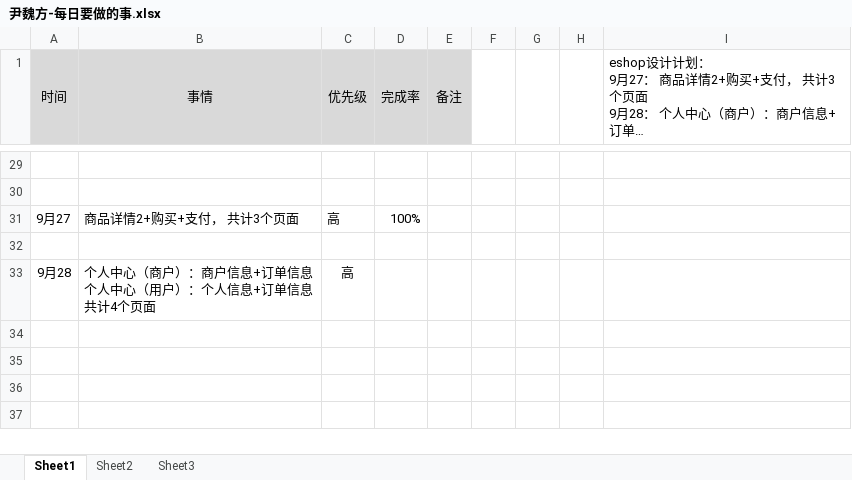
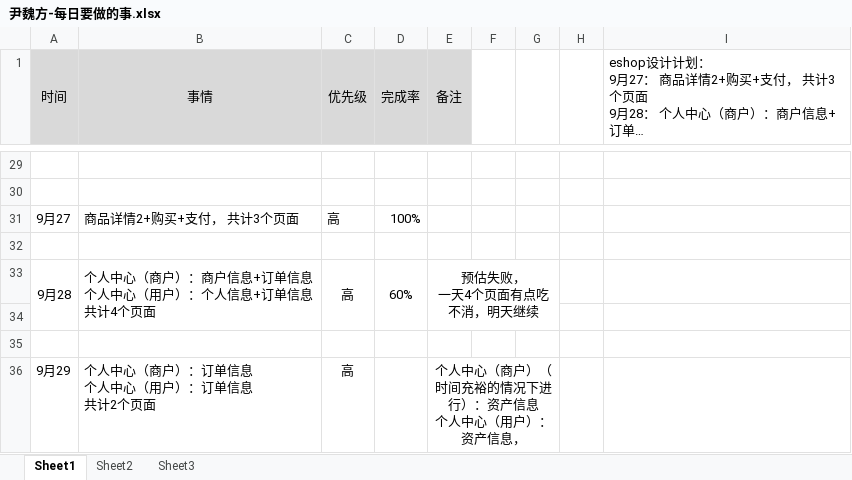
Before and after one commit to bird-start/eshop-doc, an Excel workbook: 交流管理/项目日报/尹魏方-每日要做的事.xlsx, sheet Sheet1, drawn as a sheet; only a part is shown, gaps mark what is left out; long unchanged cells end in …; values as stored, in another font and other column widths than the file's, no borders; ↵ is a line break in a cell; the diff names each change by its address in the sheet, - before the commit and + after, or states it on an @@ line.

```diff
--- a/交流管理/项目日报/尹魏方-每日要做的事.xlsx (sheet Sheet1)
+++ b/交流管理/项目日报/尹魏方-每日要做的事.xlsx (sheet Sheet1)
+A33:A34 merged
+B33:B34 merged
+C33:C34 merged
-D33 (完成率): (empty)
+D33 (完成率): 60%
+D33:D34 merged
-E33 (备注): (empty)
+E33 (备注): 预估失败， ↵ 一天4个页面有点吃不消，明天继续
+E33:G34 merged
+row 34: (empty)
+row 35: (empty)
+row 36: 9月29 | 个人中心（商户）：订单信息 ↵ 个人中心（用户）：订单信息 ↵ 共计2个页面 | 高 |  | 个人中心（商户）（时间充裕的情况下进行）：资产信息 ↵ 个人中心（用户）：资产信息，
```
Also changed, not shown: 2 other files.
